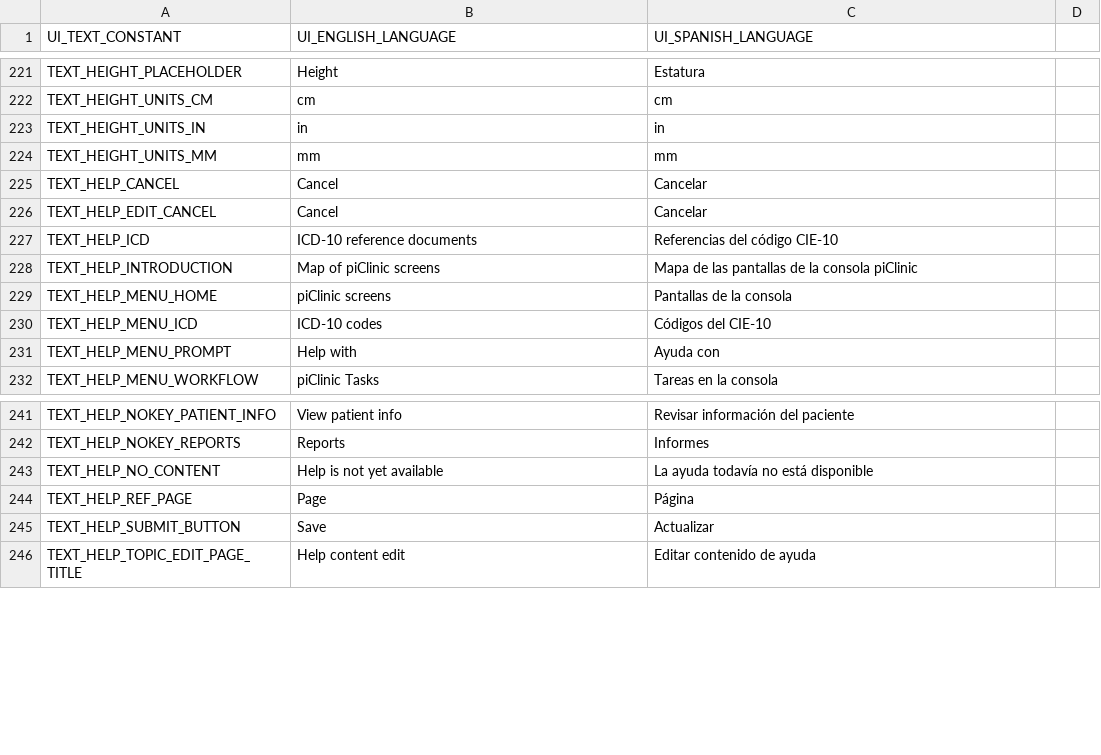
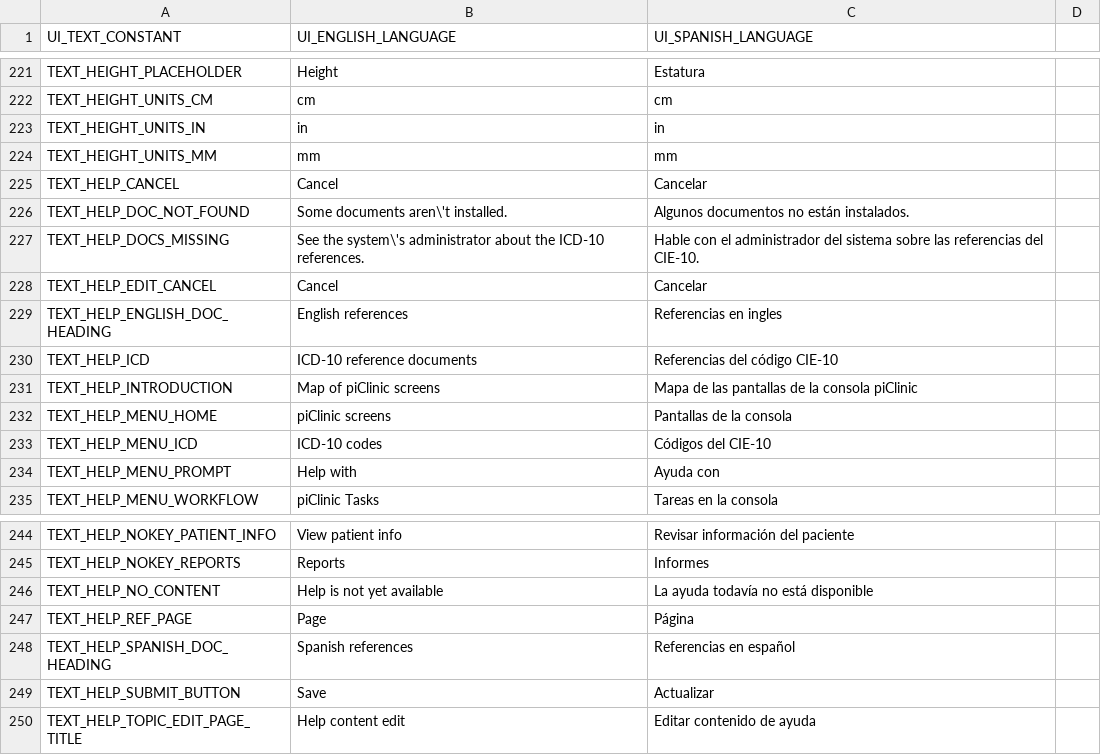
Before and after one commit to docsbydesign/piClinic, a CSV file: uitext/UIText.csv, drawn as a sheet; only a part is shown, gaps mark what is left out; the diff names each change by its address in the sheet, - before the commit and + after, or states it on an @@ line.

Commit message:
Remove ICD docs and update the help page to accommodate
This addition tests for the presence of the expected ICD-10 docs in case any are not found. The ICD-10 references are not part of the piClinic, so they might not be installed with the piClinic code.

```diff
--- a/uitext/UIText.csv
+++ b/uitext/UIText.csv
+row 226: TEXT_HELP_DOC_NOT_FOUND | Some documents aren\'t installed. | Algunos documentos no están instalados.
+row 227: TEXT_HELP_DOCS_MISSING | See the system\'s administrator about the ICD-10 references. | Hable con el administrador del sistema sobre las referencias del CIE-10.
+row 229: TEXT_HELP_ENGLISH_DOC_HEADING | English references | Referencias en ingles
+row 248: TEXT_HELP_SPANISH_DOC_HEADING | Spanish references | Referencias en español
```
Also changed, not shown: 9 other files.
